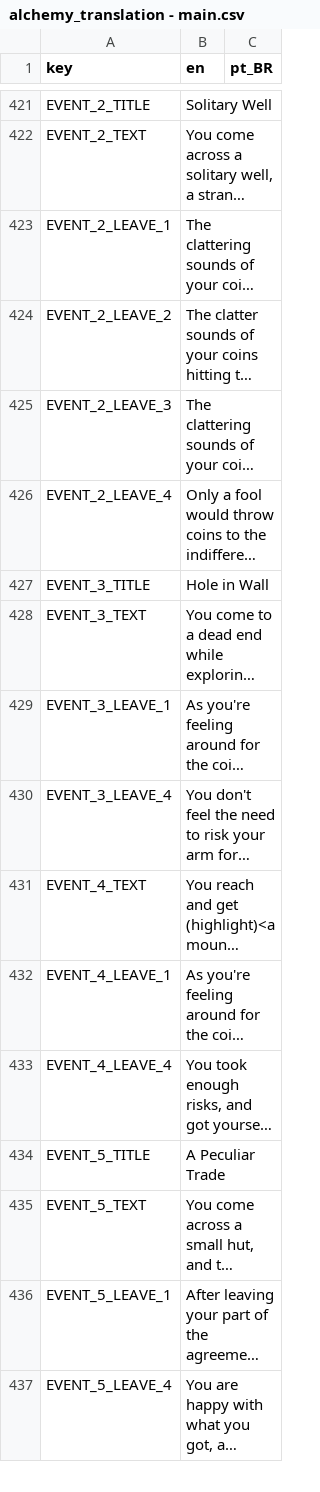
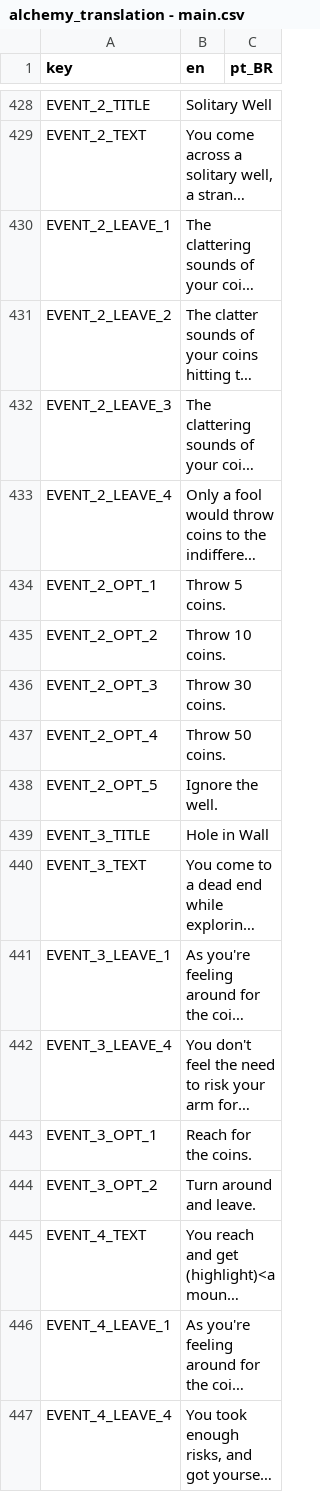
Before and after one commit to Space-Paca/alchemy-game, a CSV file: project/assets/translation/alchemy_translation - main.csv, drawn as a sheet; only a part is shown, gaps mark what is left out; the shorter side is filled out with more unchanged rows; long unchanged cells end in …; the diff covers the shown part only; the diff names each change by its address in the sheet, - before the commit and + after, or states it on an @@ line.

Commit message:
Rest of translation for events (only keys, not localised yet)

```diff
--- a/project/assets/translation/alchemy_translation - main.csv
+++ b/project/assets/translation/alchemy_translation - main.csv
+row 434: EVENT_2_OPT_1 | Throw 5 coins.
+row 435: EVENT_2_OPT_2 | Throw 10 coins.
+row 436: EVENT_2_OPT_3 | Throw 30 coins.
+row 437: EVENT_2_OPT_4 | Throw 50 coins.
+row 438: EVENT_2_OPT_5 | Ignore the well.
+row 443: EVENT_3_OPT_1 | Reach for the coins.
+row 444: EVENT_3_OPT_2 | Turn around and leave.
```
Also changed, not shown: 48 added rows and 2 edited cells elsewhere in this file, 26 other files.
